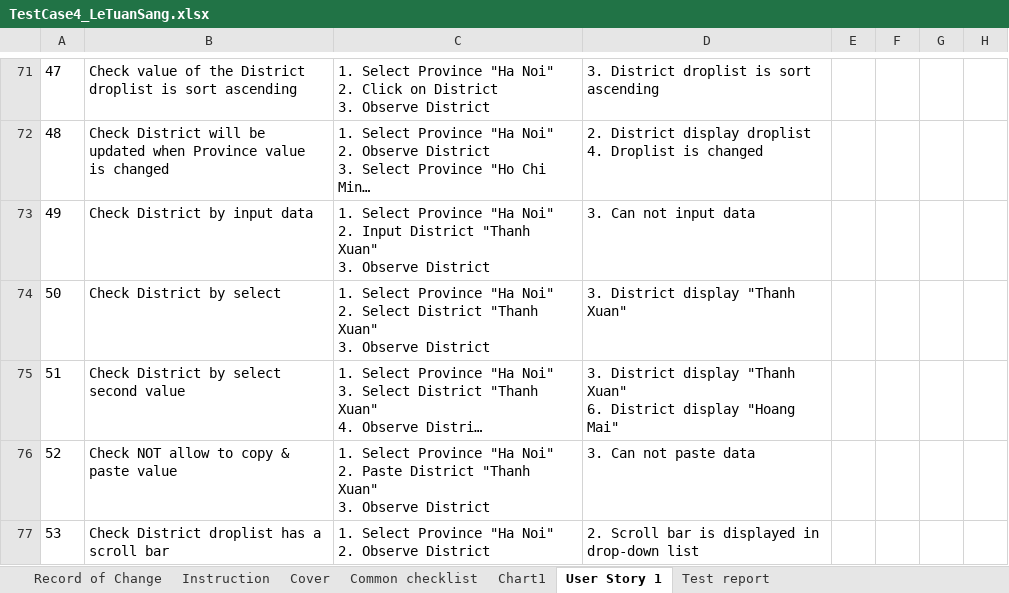
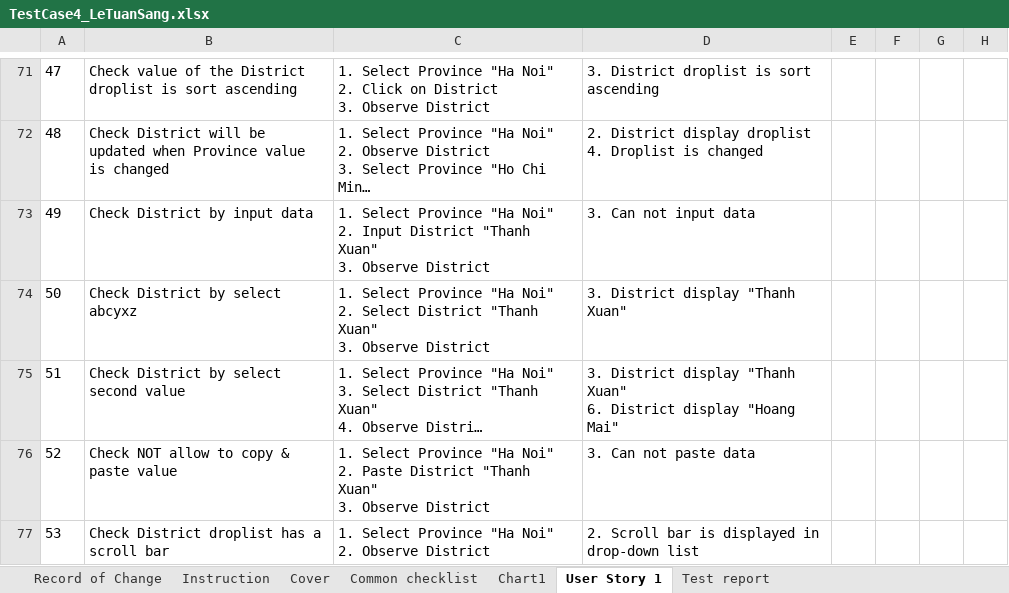
Before and after one commit to sangletuan198/NashTechHomeWork_LeTuanSang, an Excel workbook: MiddleAssignment_LeTuanSang/TestCase4/TestCase4_LeTuanSang.xlsx, sheet User Story 1, drawn as a sheet; only a part is shown, gaps mark what is left out; long unchanged cells end in …; values as stored, in another font and other column widths than the file's, no borders; ↵ is a line break in a cell; the diff covers the shown part only; the diff names each change by its address in the sheet, - before the commit and + after, or states it on an @@ line.

```diff
--- a/MiddleAssignment_LeTuanSang/TestCase4/TestCase4_LeTuanSang.xlsx (sheet User Story 1)
+++ b/MiddleAssignment_LeTuanSang/TestCase4/TestCase4_LeTuanSang.xlsx (sheet User Story 1)
-B74: Check District by select
+B74: Check District by select ↵ abcyxz
```
Also changed, not shown: 2 added rows, 1 removed row and 14 edited cells elsewhere in this sheet, formulas that keep their value, charts or pictures.
